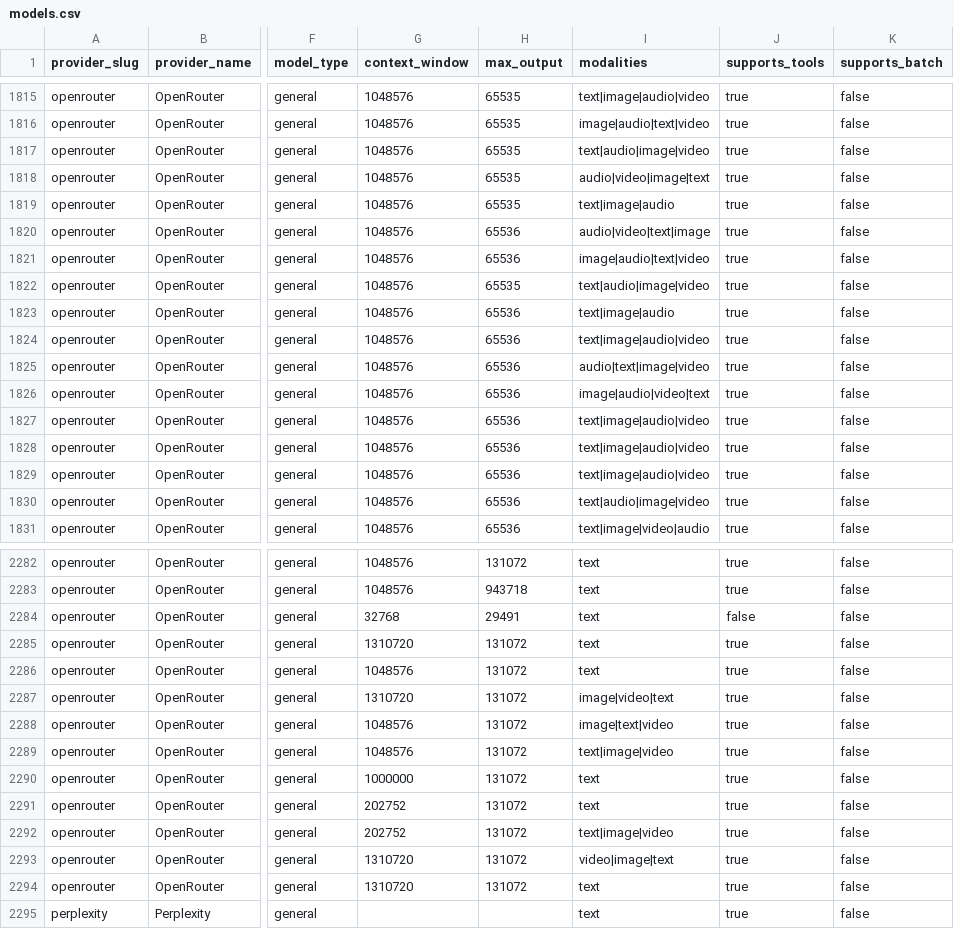
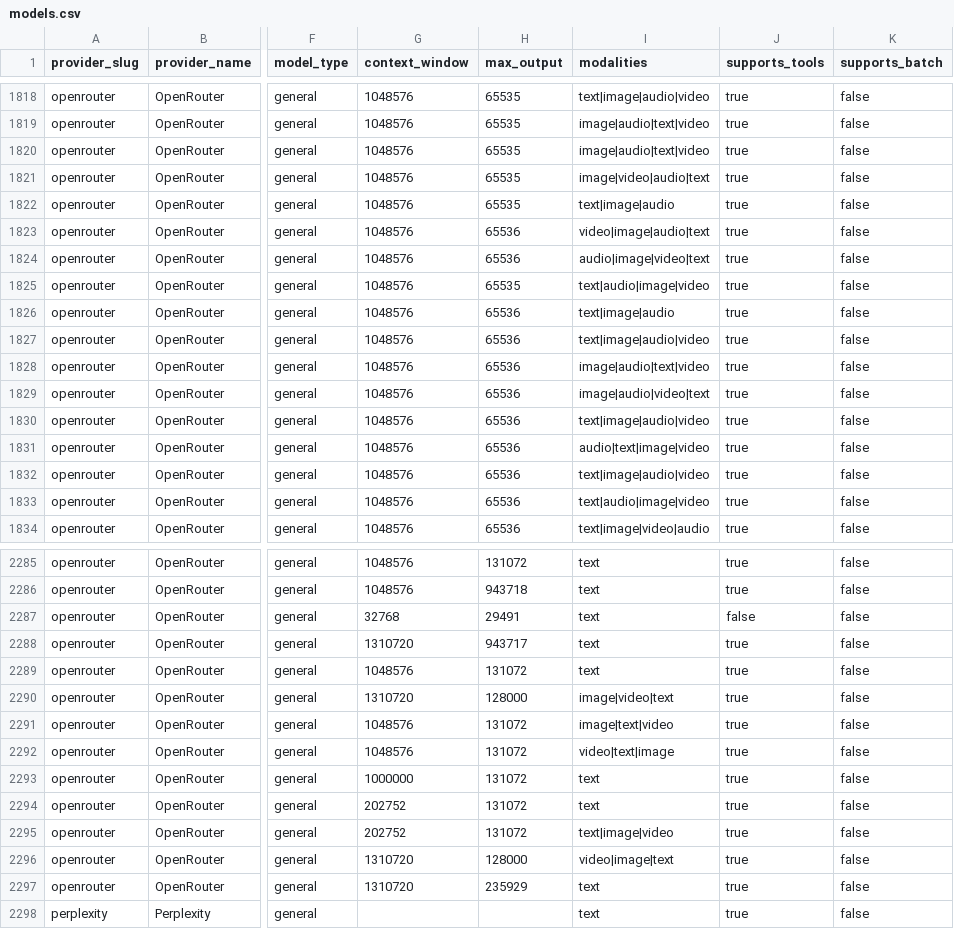
Before and after one commit to llmrates/llm-pricing-dataset, a CSV file: data/models.csv, drawn as a sheet; only a part is shown, gaps mark what is left out; addresses are those after the commit; the diff covers the shown part only; the diff names each change by its address in the sheet, - before the commit and + after, or states it on an @@ line.

```diff
--- a/data/models.csv
+++ b/data/models.csv
-I1820 (modalities): text|audio|image|video
+I1820 (modalities): image|audio|text|video
-I1821 (modalities): audio|video|image|text
+I1821 (modalities): image|video|audio|text
-I1823 (modalities): audio|video|text|image
+I1823 (modalities): video|image|audio|text
-I1824 (modalities): image|audio|text|video
+I1824 (modalities): audio|image|video|text
-I1828 (modalities): audio|text|image|video
+I1828 (modalities): image|audio|text|video
-I1831 (modalities): text|image|audio|video
+I1831 (modalities): audio|text|image|video
-H2288 (max_output): 131072
+H2288 (max_output): 943717
-H2290 (max_output): 131072
+H2290 (max_output): 128000
-I2292 (modalities): text|image|video
+I2292 (modalities): video|text|image
-H2296 (max_output): 131072
+H2296 (max_output): 128000
-H2297 (max_output): 131072
+H2297 (max_output): 235929
```
Also changed, not shown: 3 added rows, 33 moved rows and 79 edited cells elsewhere in this file, data/providers.csv, 3 other files.
